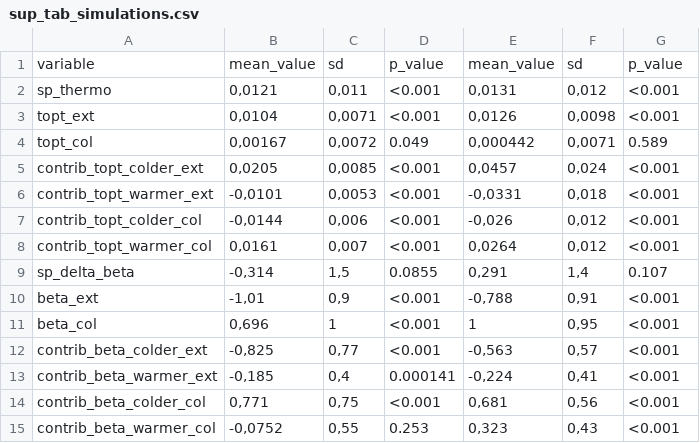
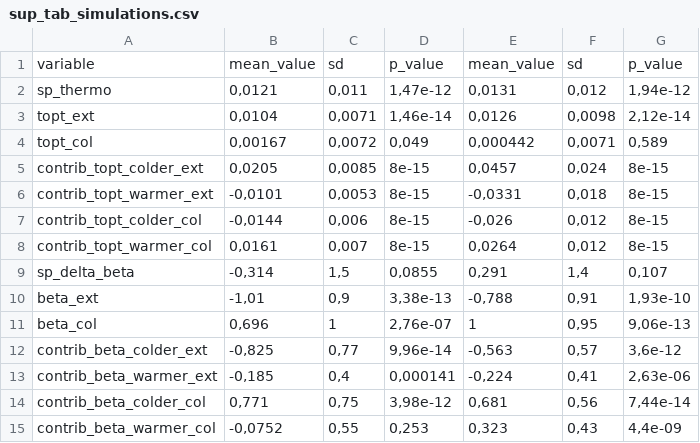
Before and after one commit to Jeremy-borderieux/Article_thermo_beta_part, a CSV file: Figures_results/sup_tab_simulations.csv, drawn as a sheet.

```diff
--- a/Figures_results/sup_tab_simulations.csv
+++ b/Figures_results/sup_tab_simulations.csv
@@ -1,15 +1,15 @@
 "variable";"mean_value";"sd";"p_value";"mean_value";"sd";"p_value"
-"sp_thermo";0,0121;0,011;"<0.001";0,0131;0,012;"<0.001"
-"topt_ext";0,0104;0,0071;"<0.001";0,0126;0,0098;"<0.001"
-"topt_col";0,00167;0,0072;"0.049";0,000442;0,0071;"0.589"
-"contrib_topt_colder_ext";0,0205;0,0085;"<0.001";0,0457;0,024;"<0.001"
-"contrib_topt_warmer_ext";-0,0101;0,0053;"<0.001";-0,0331;0,018;"<0.001"
-"contrib_topt_colder_col";-0,0144;0,006;"<0.001";-0,026;0,012;"<0.001"
-"contrib_topt_warmer_col";0,0161;0,007;"<0.001";0,0264;0,012;"<0.001"
-"sp_delta_beta";-0,314;1,5;"0.0855";0,291;1,4;"0.107"
-"beta_ext";-1,01;0,9;"<0.001";-0,788;0,91;"<0.001"
-"beta_col";0,696;1;"<0.001";1;0,95;"<0.001"
-"contrib_beta_colder_ext";-0,825;0,77;"<0.001";-0,563;0,57;"<0.001"
-"contrib_beta_warmer_ext";-0,185;0,4;"0.000141";-0,224;0,41;"<0.001"
-"contrib_beta_colder_col";0,771;0,75;"<0.001";0,681;0,56;"<0.001"
-"contrib_beta_warmer_col";-0,0752;0,55;"0.253";0,323;0,43;"<0.001"
+"sp_thermo";0,0121;0,011;1,47e-12;0,0131;0,012;1,94e-12
+"topt_ext";0,0104;0,0071;1,46e-14;0,0126;0,0098;2,12e-14
+"topt_col";0,00167;0,0072;0,049;0,000442;0,0071;0,589
+"contrib_topt_colder_ext";0,0205;0,0085;8e-15;0,0457;0,024;8e-15
+"contrib_topt_warmer_ext";-0,0101;0,0053;8e-15;-0,0331;0,018;8e-15
+"contrib_topt_colder_col";-0,0144;0,006;8e-15;-0,026;0,012;8e-15
+"contrib_topt_warmer_col";0,0161;0,007;8e-15;0,0264;0,012;8e-15
+"sp_delta_beta";-0,314;1,5;0,0855;0,291;1,4;0,107
+"beta_ext";-1,01;0,9;3,38e-13;-0,788;0,91;1,93e-10
+"beta_col";0,696;1;2,76e-07;1;0,95;9,06e-13
+"contrib_beta_colder_ext";-0,825;0,77;9,96e-14;-0,563;0,57;3,6e-12
+"contrib_beta_warmer_ext";-0,185;0,4;0,000141;-0,224;0,41;2,63e-06
+"contrib_beta_colder_col";0,771;0,75;3,98e-12;0,681;0,56;7,44e-14
+"contrib_beta_warmer_col";-0,0752;0,55;0,253;0,323;0,43;4,4e-09
```
Also changed, not shown: Figures_results/Bootstrap_rare_common_species.csv, Figures_results/sup_tab_other_topt.csv, 4 other files.
